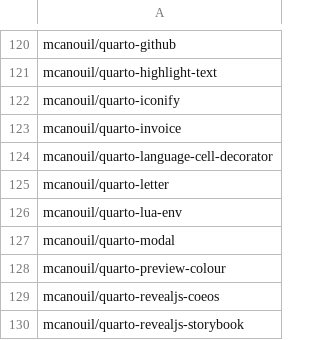
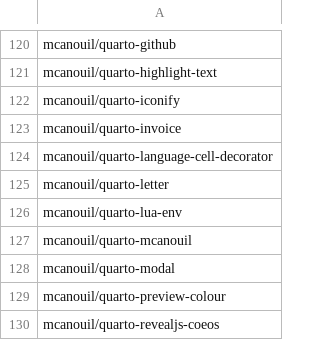
Before and after one commit to mcanouil/quarto-extensions, a CSV file: extensions/quarto-extensions.csv, drawn as a sheet; only a part is shown, gaps mark what is left out; the shorter side is filled out with more unchanged rows; the diff names each change by its address in the sheet, - before the commit and + after, or states it on an @@ line.

Commit message:
chore: add mcanouil/quarto-mcanouil

```diff
--- a/extensions/quarto-extensions.csv
+++ b/extensions/quarto-extensions.csv
+row 127: mcanouil/quarto-mcanouil
```
